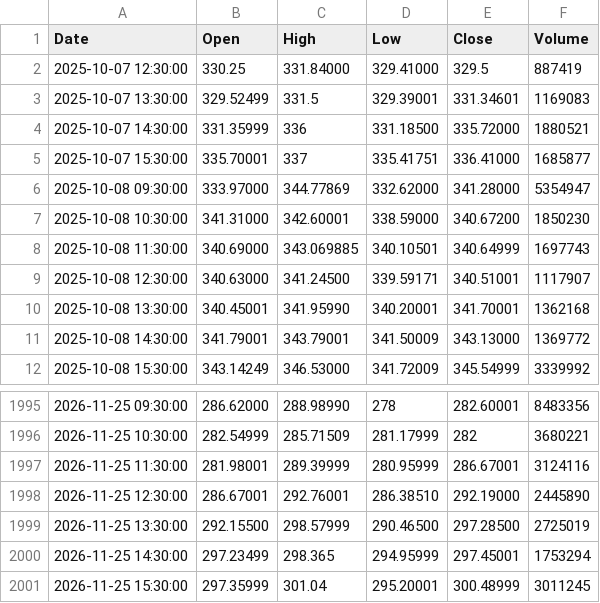
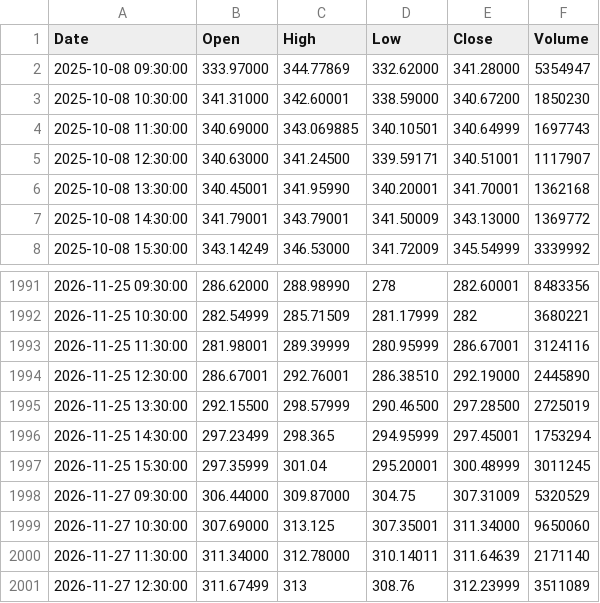
Before and after one commit to pavlyku-ux/ibi-data, a CSV file: data/AVGO_1h.csv, drawn as a sheet; only a part is shown, gaps mark what is left out.

Commit message:
AVGO 1h 2026-11-28

```diff
--- a/data/AVGO_1h.csv
+++ b/data/AVGO_1h.csv
@@ -1,6 +1,2 @@
 Date,Open,High,Low,Close,Volume
-2025-10-07 12:30:00,330.25,331.84000,329.41000,329.5,887419
-2025-10-07 13:30:00,329.52499,331.5,329.39001,331.34601,1169083
-2025-10-07 14:30:00,331.35999,336,331.18500,335.72000,1880521
-2025-10-07 15:30:00,335.70001,337,335.41751,336.41000,1685877
 2025-10-08 09:30:00,333.97000,344.77869,332.62000,341.28000,5354947
@@ -2001 +1997,5 @@ Date,Open,High,Low,Close,Volume
 2026-11-25 15:30:00,297.35999,301.04,295.20001,300.48999,3011245
+2026-11-27 09:30:00,306.44000,309.87000,304.75,307.31009,5320529
+2026-11-27 10:30:00,307.69000,313.125,307.35001,311.34000,9650060
+2026-11-27 11:30:00,311.34000,312.78000,310.14011,311.64639,2171140
+2026-11-27 12:30:00,311.67499,313,308.76,312.23999,3511089
```
